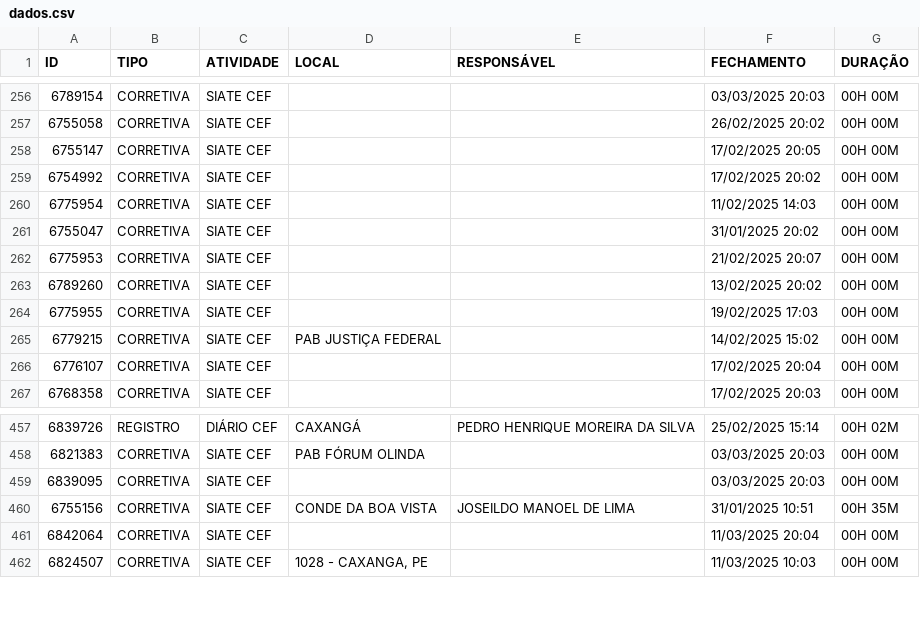
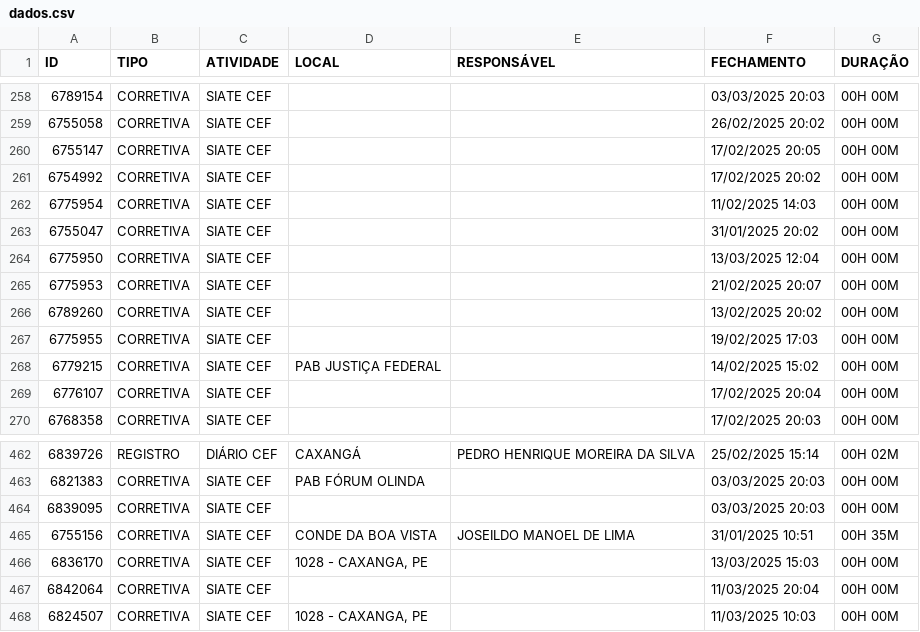
Before and after one commit to m1caelvr/BOT_CEF, a CSV file: data/dados.csv, drawn as a sheet; only a part is shown, gaps mark what is left out; the diff covers the shown part only; the diff names each change by its address in the sheet, - before the commit and + after, or states it on an @@ line.

```diff
--- a/data/dados.csv
+++ b/data/dados.csv
+row 264: 6775950 | CORRETIVA | SIATE CEF |  |  | 13/03/2025 12:04 | 00H 00M
+row 466: 6836170 | CORRETIVA | SIATE CEF | 1028 - CAXANGA, PE |  | 13/03/2025 15:03 | 00H 00M
```
Also changed, not shown: 8 added rows elsewhere in this file.
